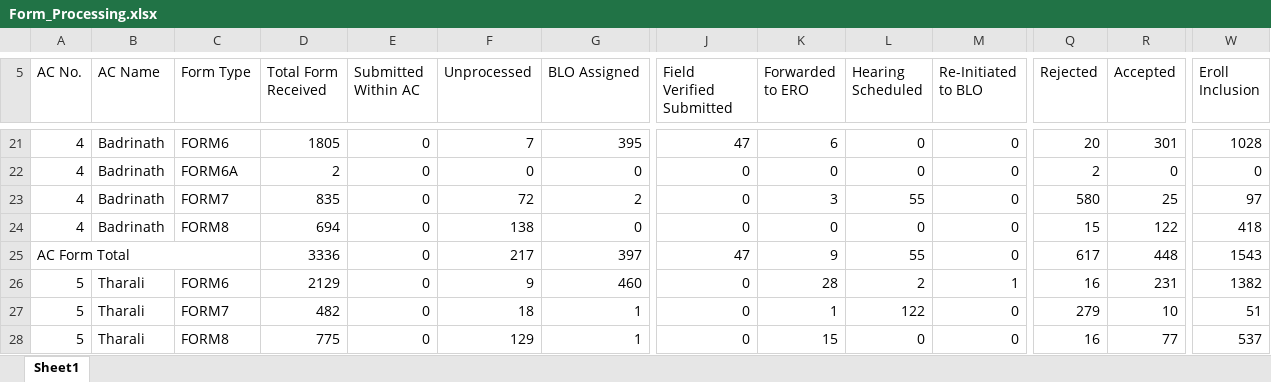
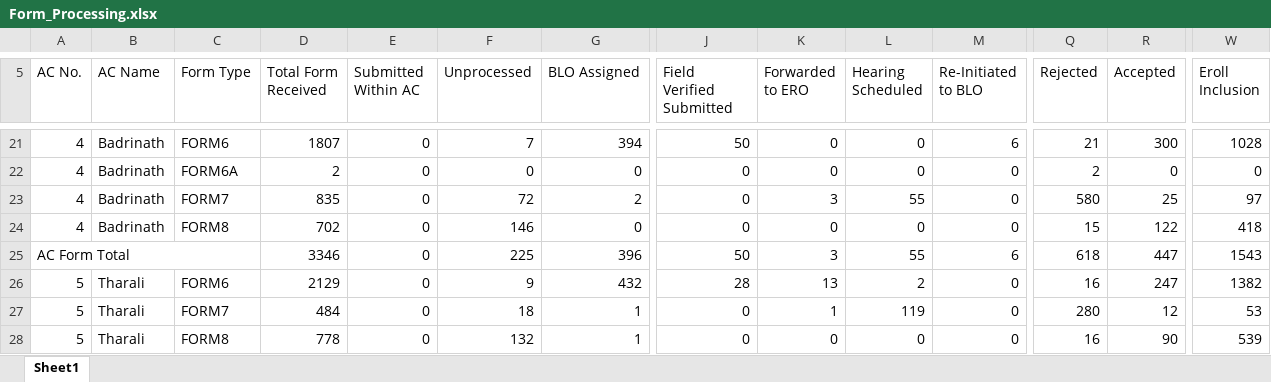
Before and after one commit to mannavibe-sudo/Form-Processing, an Excel workbook: Form_Processing.xlsx, sheet Sheet1, drawn as a sheet; only a part is shown, gaps mark what is left out; values as stored, in another font and other column widths than the file's, no borders; the diff covers the shown part only; the diff names each change by its address in the sheet, - before the commit and + after, or states it on an @@ line.

```diff
--- a/Form_Processing.xlsx (sheet Sheet1)
+++ b/Form_Processing.xlsx (sheet Sheet1)
-D21 (Total Form Received): 1805
+D21 (Total Form Received): 1807
-G21 (BLO Assigned): 395
+G21 (BLO Assigned): 394
-J21 (Field Verified Submitted): 47
+J21 (Field Verified Submitted): 50
-K21 (Forwarded to ERO): 6
+K21 (Forwarded to ERO): 0
-M21 (Re-Initiated to BLO): 0
+M21 (Re-Initiated to BLO): 6
-Q21 (Rejected): 20
+Q21 (Rejected): 21
-R21 (Accepted): 301
+R21 (Accepted): 300
-D24 (Total Form Received): 694
+D24 (Total Form Received): 702
-F24 (Unprocessed): 138
+F24 (Unprocessed): 146
-D25 (Total Form Received): 3336
+D25 (Total Form Received): 3346
-F25 (Unprocessed): 217
+F25 (Unprocessed): 225
-G25 (BLO Assigned): 397
+G25 (BLO Assigned): 396
-J25 (Field Verified Submitted): 47
+J25 (Field Verified Submitted): 50
-K25 (Forwarded to ERO): 9
+K25 (Forwarded to ERO): 3
-M25 (Re-Initiated to BLO): 0
+M25 (Re-Initiated to BLO): 6
-Q25 (Rejected): 617
+Q25 (Rejected): 618
-R25 (Accepted): 448
+R25 (Accepted): 447
-G26 (BLO Assigned): 460
+G26 (BLO Assigned): 432
-J26 (Field Verified Submitted): 0
+J26 (Field Verified Submitted): 28
-K26 (Forwarded to ERO): 28
+K26 (Forwarded to ERO): 13
-M26 (Re-Initiated to BLO): 1
+M26 (Re-Initiated to BLO): 0
-R26 (Accepted): 231
+R26 (Accepted): 247
-D27 (Total Form Received): 482
+D27 (Total Form Received): 484
-L27 (Hearing Scheduled): 122
+L27 (Hearing Scheduled): 119
-Q27 (Rejected): 279
+Q27 (Rejected): 280
-R27 (Accepted): 10
+R27 (Accepted): 12
-W27 (Eroll Inclusion): 51
+W27 (Eroll Inclusion): 53
-D28 (Total Form Received): 775
+D28 (Total Form Received): 778
-F28 (Unprocessed): 129
+F28 (Unprocessed): 132
-K28 (Forwarded to ERO): 15
+K28 (Forwarded to ERO): 0
-R28 (Accepted): 77
+R28 (Accepted): 90
-W28 (Eroll Inclusion): 537
+W28 (Eroll Inclusion): 539
```
Also changed, not shown: 3 added rows, 3 removed rows and 1351 edited cells elsewhere in this sheet, Notice_Hearing.xlsx.
